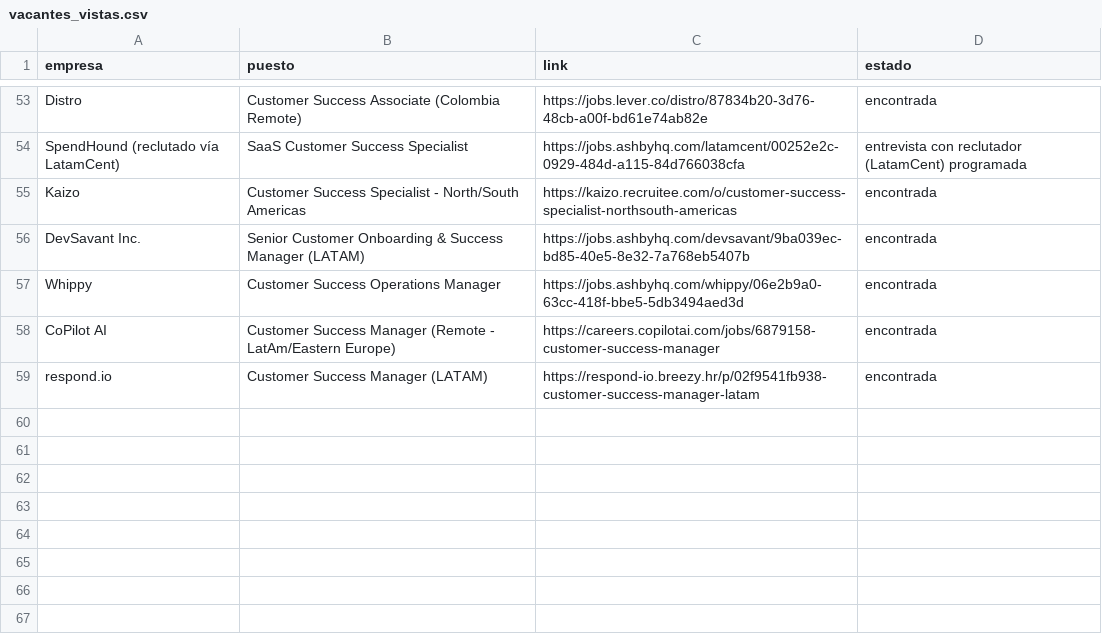
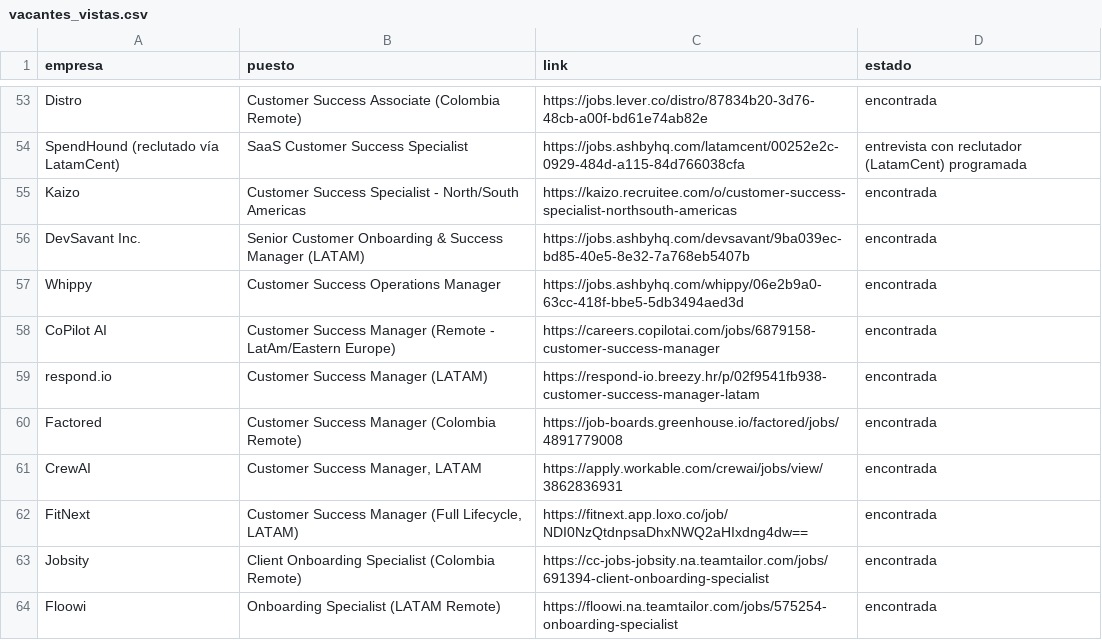
Before and after one commit to Calvotellez/job-search-seenlist, a CSV file: vacantes_vistas.csv, drawn as a sheet; only a part is shown, gaps mark what is left out; the diff names each change by its address in the sheet, - before the commit and + after, or states it on an @@ line.

```diff
--- a/vacantes_vistas.csv
+++ b/vacantes_vistas.csv
+row 60: Factored | Customer Success Manager (Colombia Remote) | https://job-boards.greenhouse.io/factored/jobs/4891779008 | encontrada
+row 61: CrewAI | Customer Success Manager, LATAM | https://apply.workable.com/crewai/jobs/view/3862836931 | encontrada
+row 62: FitNext | Customer Success Manager (Full Lifecycle, LATAM) | https://fitnext.app.loxo.co/job/NDI0NzQtdnpsaDhxNWQ2aHIxdng4dw== | encontrada
+row 63: Jobsity | Client Onboarding Specialist (Colombia Remote) | https://cc-jobs-jobsity.na.teamtailor.com/jobs/691394-client-onboarding-specialist | encontrada
+row 64: Floowi | Onboarding Specialist (LATAM Remote) | https://floowi.na.teamtailor.com/jobs/575254-onboarding-specialist | encontrada
```
